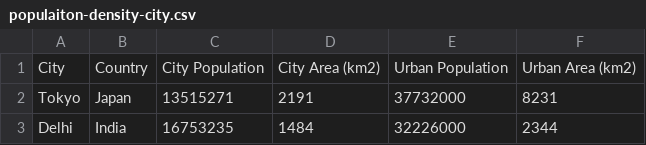
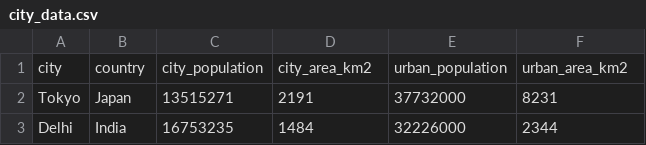
Before and after one commit to MukhamedzhanAbdullaev/demo-project-1-group-3, a CSV file: data/city_data.csv (was data/populaiton-density-city.csv), drawn as a sheet; only a part is shown; removed rows and columns are numbered as before the commit, all else as after; the diff names each change by its address in the sheet, - before the commit and + after, or states it on an @@ line.

```diff
--- a/data/populaiton-density-city.csv
+++ b/data/city_data.csv
-row 1: City | Country | City Population | City Area (km2) | Urban Population | Urban Area (km2)
+row 1: city | country | city_population | city_area_km2 | urban_population | urban_area_km2
```
Also changed, not shown: 9 other files.
